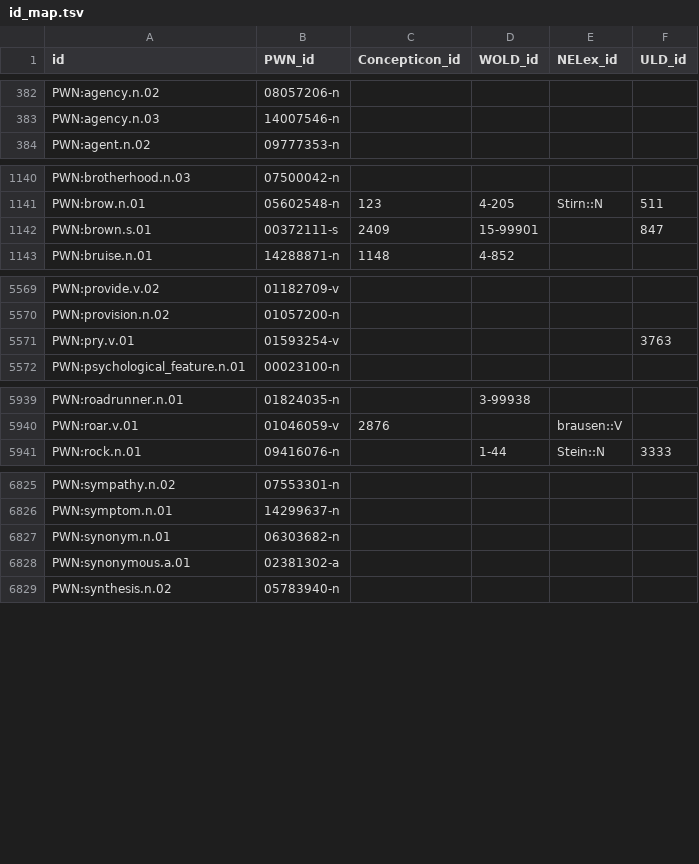
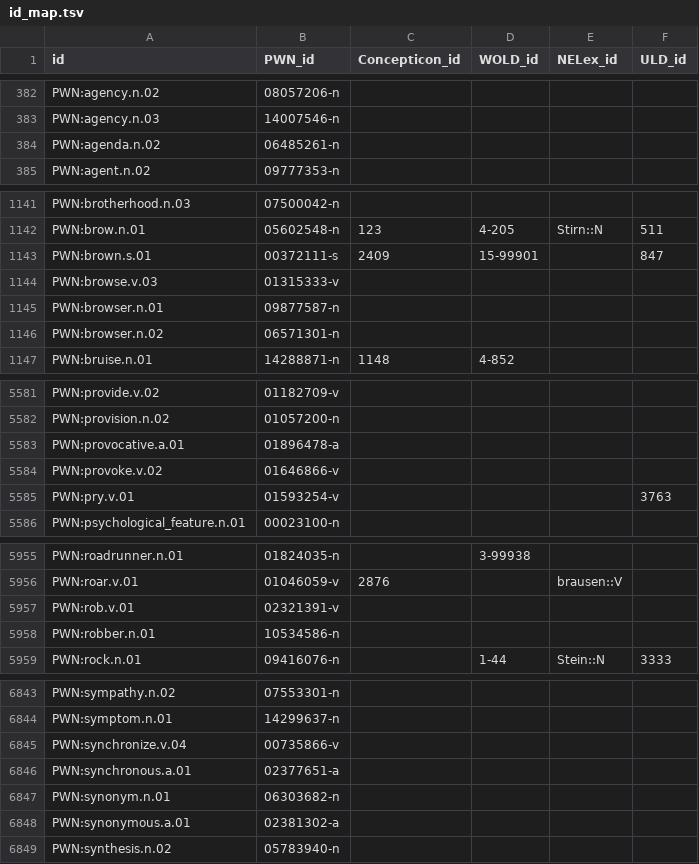
Before and after one commit to barumau/panlexia, a TSV file: data/id_map.tsv, drawn as a sheet; only a part is shown, gaps mark what is left out; the diff covers the shown part only.

```diff
--- a/data/id_map.tsv
+++ b/data/id_map.tsv
@@ -383,2 +383,3 @@ PWN:agency.n.02	08057206-n
 PWN:agency.n.03	14007546-n				
+PWN:agenda.n.02	06485261-n				
 PWN:agent.n.02	09777353-n				
@@ -1142,2 +1143,5 @@ PWN:brow.n.01	05602548-n	123	4-205	Stirn::N	511
 PWN:brown.s.01	00372111-s	2409	15-99901		847
+PWN:browse.v.03	01315333-v				
+PWN:browser.n.01	09877587-n				
+PWN:browser.n.02	06571301-n				
 PWN:bruise.n.01	14288871-n	1148	4-852		
@@ -5570,2 +5582,4 @@ PWN:provide.v.02	01182709-v
 PWN:provision.n.02	01057200-n				
+PWN:provocative.a.01	01896478-a				
+PWN:provoke.v.02	01646866-v				
 PWN:pry.v.01	01593254-v				3763
@@ -5940,2 +5956,4 @@ PWN:roadrunner.n.01	01824035-n		3-99938
 PWN:roar.v.01	01046059-v	2876		brausen::V	
+PWN:rob.v.01	02321391-v				
+PWN:robber.n.01	10534586-n				
 PWN:rock.n.01	09416076-n		1-44	Stein::N	3333
@@ -6826,2 +6844,4 @@ PWN:sympathy.n.02	07553301-n
 PWN:symptom.n.01	14299637-n				
+PWN:synchronize.v.04	00735866-v				
+PWN:synchronous.a.01	02377651-a				
 PWN:synonym.n.01	06303682-n				
```
Also changed, not shown: 13 added rows elsewhere in this file, concepts/E/eng-definition.tsv, dict/E/eng.tsv, 1 other file.
